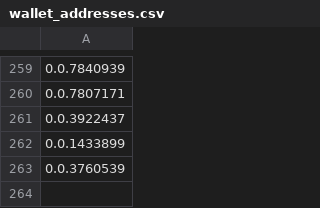
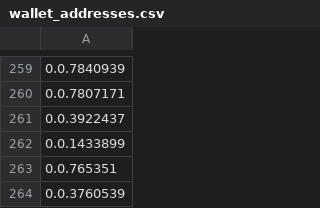
Before and after one commit to SirioFinance/DAO-Whitelist, a CSV file: wallet_addresses.csv, drawn as a sheet; only a part is shown, gaps mark what is left out; the diff names each change by its address in the sheet, - before the commit and + after, or states it on an @@ line.

Commit message:
Update wallet_addresses.csv

```diff
--- a/wallet_addresses.csv
+++ b/wallet_addresses.csv
+row 263: 0.0.765351
```
